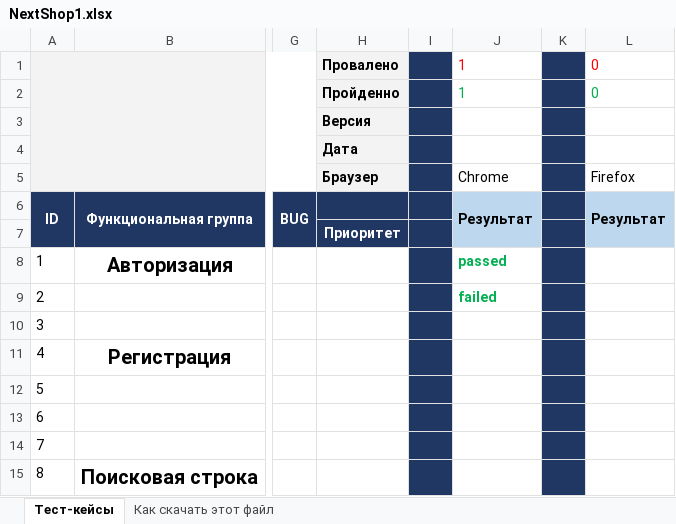
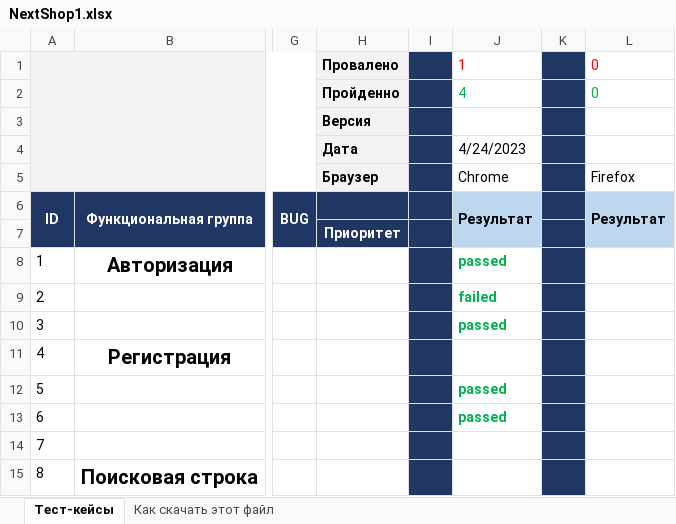
Before and after one commit to Sof23dackscher/-MyfirstRepo, an Excel workbook: NextShop1.xlsx, sheet Тест-кейсы, drawn as a sheet; only a part is shown, gaps mark what is left out; values as stored, in another font and other column widths than the file's, no borders; charts and pictures not drawn; the diff names each change by its address in the sheet, - before the commit and + after, or states it on an @@ line.

Commit message:
Тестирование 24.04
Прошла несколько тестов

```diff
--- a/NextShop1.xlsx (sheet Тест-кейсы)
+++ b/NextShop1.xlsx (sheet Тест-кейсы)
-J2: 1
+J2: 4
-J4: (empty)
+J4: 4/24/2023
-J10: (empty)
+J10: passed
-J12:J13: (empty)
+J12:J13: passed
```
Also changed, not shown: charts or pictures.
